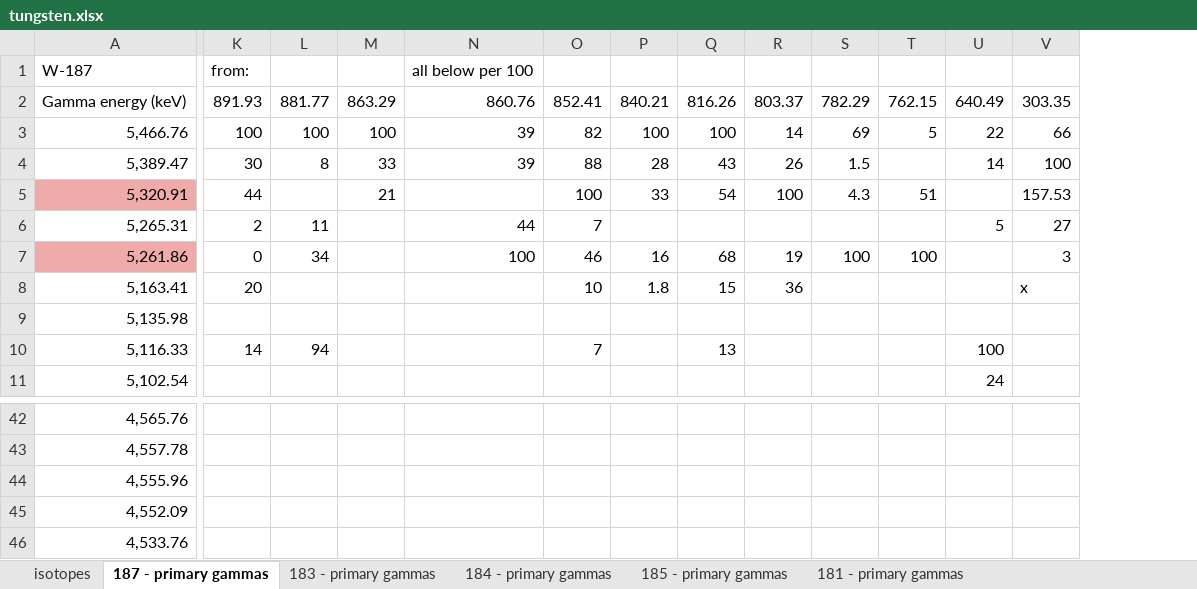
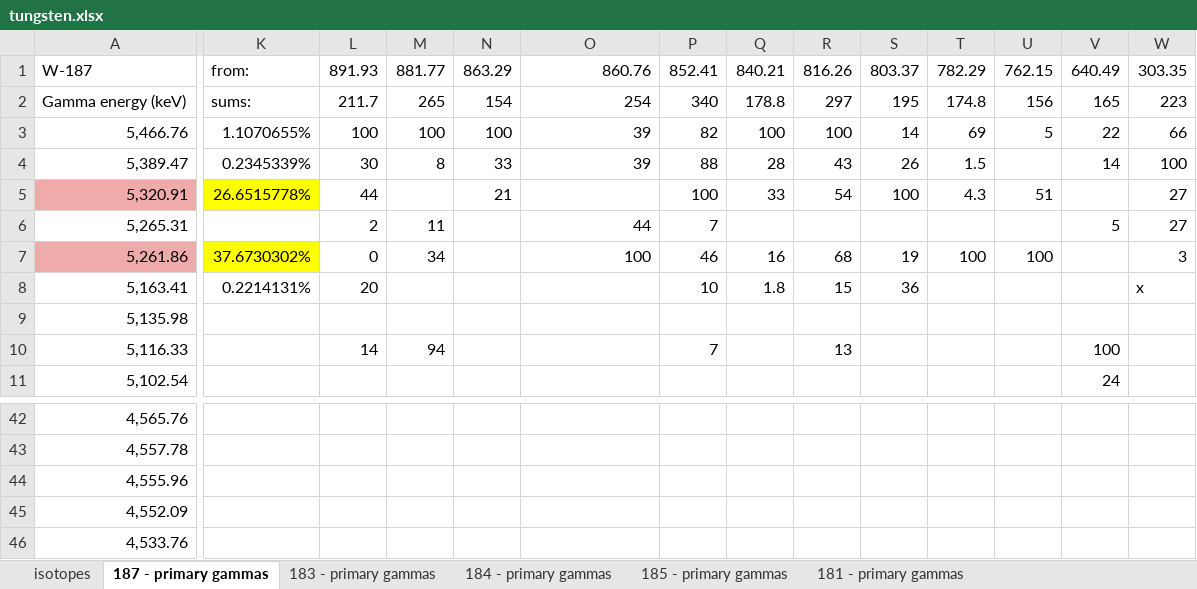
Before and after one commit to villano-lab/nrCascadeSim, an Excel workbook: levelfiles/spreadsheet/tungsten.xlsx, sheet 187 - primary gammas, drawn as a sheet; only a part is shown, gaps mark what is left out; values as stored, in another font and other column widths than the file's, no borders; addresses are those after the commit; the diff covers the shown part only; the diff names each change by its address in the sheet, - before the commit and + after, or states it on an @@ line.

```diff
--- a/levelfiles/spreadsheet/tungsten.xlsx (sheet 187 - primary gammas)
+++ b/levelfiles/spreadsheet/tungsten.xlsx (sheet 187 - primary gammas)
+column K, rows 1-8: from: | sums: | 1.1070655% | 0.2345339% | 26.6515778% |  | 37.6730302% | 0.2214131%
-L1: from:
+L1: 891.93
-M1: (empty)
+M1: 881.77
-N1: (empty)
+N1: 863.29
-O1: all below per 100
+O1: 860.76
-P1: (empty)
+P1: 852.41
-Q1: (empty)
+Q1: 840.21
-R1: (empty)
+R1: 816.26
-S1: (empty)
+S1: 803.37
-T1: (empty)
+T1: 782.29
-U1: (empty)
+U1: 762.15
-V1: (empty)
+V1: 640.49
-W1: (empty)
+W1: 303.35
-L2: 891.93
+L2: 211.7
-M2: 881.77
+M2: 265
-N2: 863.29
+N2: 154
-O2: 860.76
+O2: 254
-P2: 852.41
+P2: 340
-Q2: 840.21
+Q2: 178.8
-R2: 816.26
+R2: 297
-S2: 803.37
+S2: 195
-T2: 782.29
+T2: 174.8
-U2: 762.15
+U2: 156
-V2: 640.49
+V2: 165
-W2: 303.35
+W2: 223
-W5: 157.53
+W5: 27
```
Also changed, not shown: 9 edited cells elsewhere in this sheet, sheet 185 - primary gammas, sheet 184 - primary gammas, sheet 183 - primary gammas.
